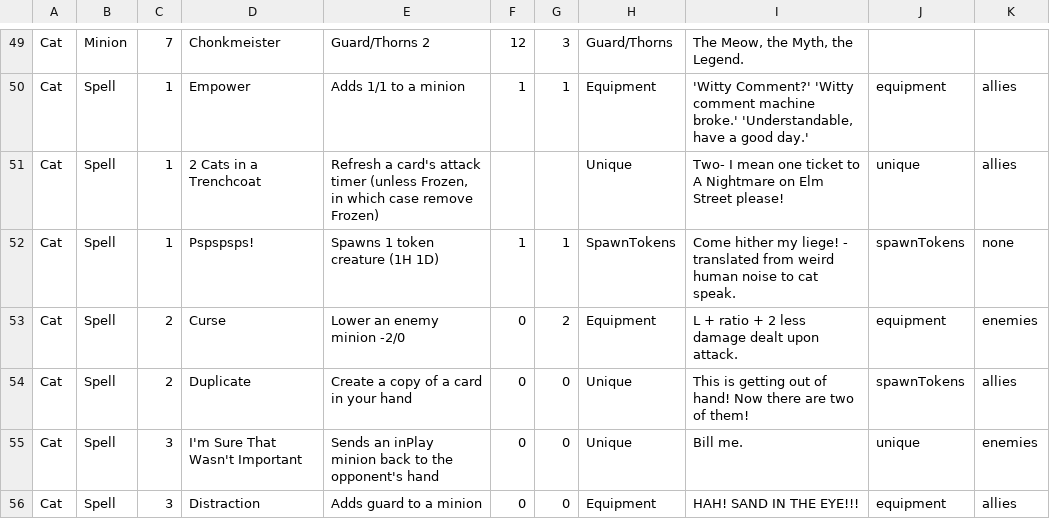
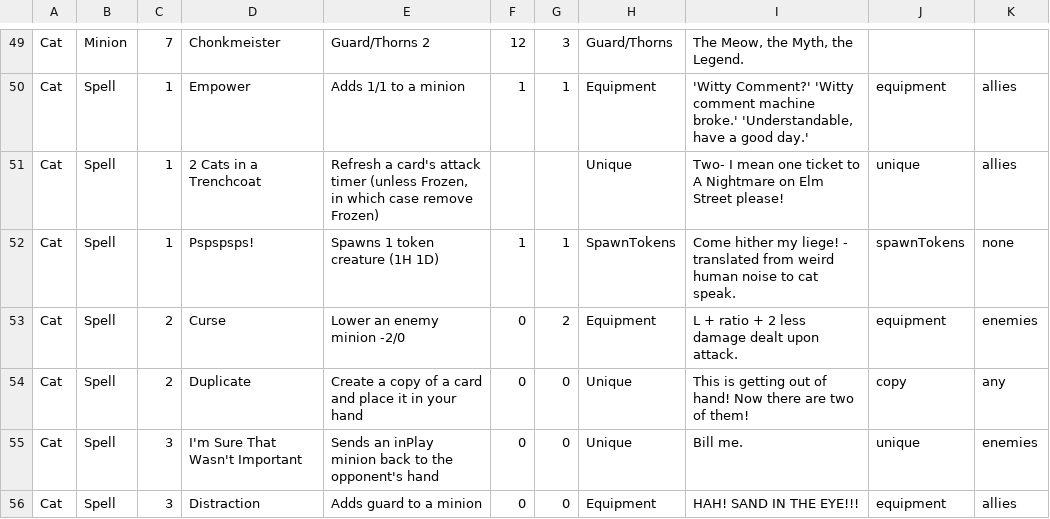
Before and after one commit to The-MEDINA/Summer-2026-co-op, a TSV file: Assets/StreamingAssets/allCards.tsv, drawn as a sheet; only a part is shown, gaps mark what is left out.

```diff
--- a/Assets/StreamingAssets/allCards.tsv
+++ b/Assets/StreamingAssets/allCards.tsv
@@ -53,3 +53,3 @@ Cat	Spell	1	Pspspsps!	Spawns 1 token creature (1H 1D)	1	1	SpawnTokens	"Come hith
 Cat	Spell	2	Curse	Lower an enemy minion -2/0	0	2	Equipment	"L + ratio + 2 less damage dealt upon attack."	equipment	enemies
-Cat	Spell	2	Duplicate	Create a copy of a card in your hand	0	0	Unique	"This is getting out of hand! Now there are two of them!"	spawnTokens	allies
+Cat	Spell	2	Duplicate	Create a copy of a card and place it in your hand	0	0	Unique	"This is getting out of hand! Now there are two of them!"	copy	any
 Cat	Spell	3	I'm Sure That Wasn't Important	Sends an inPlay minion back to the opponent's hand	0	0	Unique	"Bill me."	unique	enemies
```
Also changed, not shown: 3 other files.
